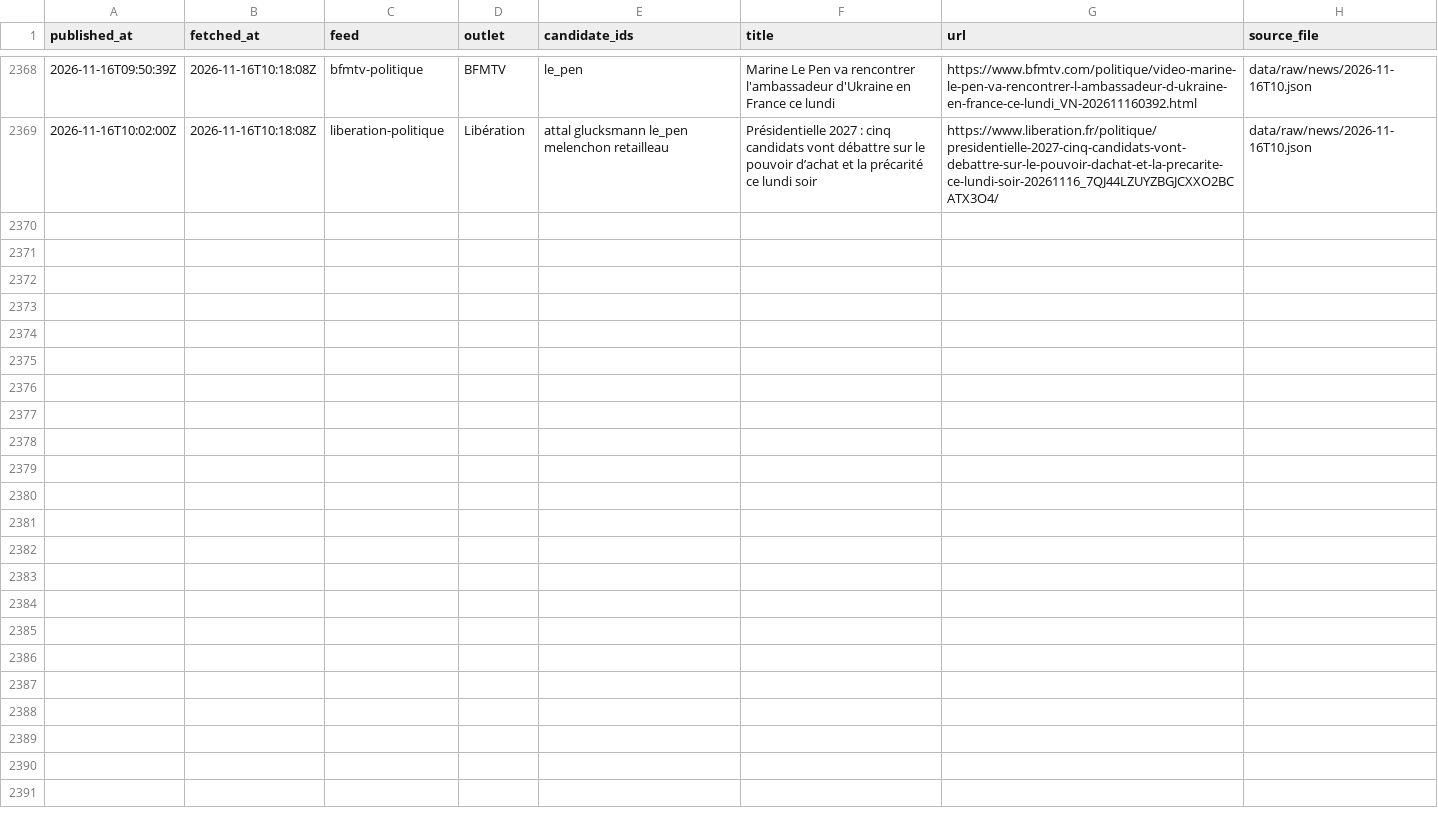
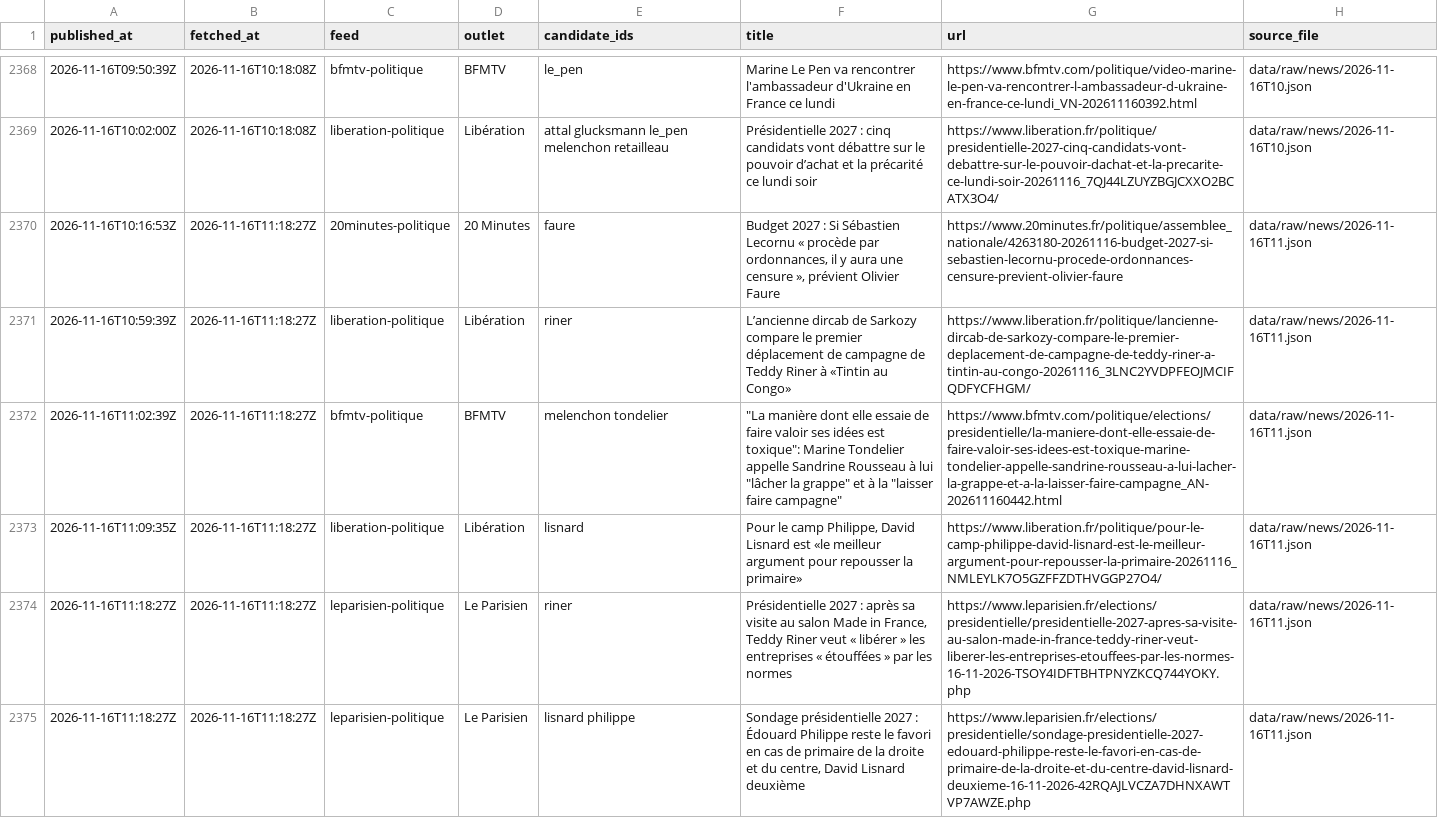
Before and after one commit to Hebilicious/fr2027-forecaster, a CSV file: data/clean/news.csv, drawn as a sheet; only a part is shown, gaps mark what is left out; the diff names each change by its address in the sheet, - before the commit and + after, or states it on an @@ line.

```diff
--- a/data/clean/news.csv
+++ b/data/clean/news.csv
+row 2370: 2026-11-16T10:16:53Z | 2026-11-16T11:18:27Z | 20minutes-politique | 20 Minutes | faure | Budget 2027 : Si Sébastien Lecornu « procède par ordonnances, il y aura une censure », prévient Olivier Faure | https://www.20minutes.fr/politique/assemblee_nationale/4263180-20261116-budget-2027-si-sebastien-lecornu-procede-ordonnances-censure-previent-olivier-faure | data/raw/news/2026-11-16T11.json
+row 2371: 2026-11-16T10:59:39Z | 2026-11-16T11:18:27Z | liberation-politique | Libération | riner | L’ancienne dircab de Sarkozy compare le premier déplacement de campagne de Teddy Riner à «Tintin au Congo» | https://www.liberation.fr/politique/lancienne-dircab-de-sarkozy-compare-le-premier-deplacement-de-campagne-de-teddy-riner-a-tintin-au-congo-20261116_3LNC2YVDPFEOJMCIFQDFYCFHGM/ | data/raw/news/2026-11-16T11.json
+row 2372: 2026-11-16T11:02:39Z | 2026-11-16T11:18:27Z | bfmtv-politique | BFMTV | melenchon tondelier | "La manière dont elle essaie de faire valoir ses idées est toxique": Marine Tondelier appelle Sandrine Rousseau à lui "lâcher la grappe" et à la "laisser faire campagne" | https://www.bfmtv.com/politique/elections/presidentielle/la-maniere-dont-elle-essaie-de-faire-valoir-ses-idees-est-toxique-marine-tondelier-appelle-sandrine-rousseau-a-lui-lacher-la-grappe-et-a-la-laisser-faire-campagne_AN-202611160442.html | data/raw/news/2026-11-16T11.json
+row 2373: 2026-11-16T11:09:35Z | 2026-11-16T11:18:27Z | liberation-politique | Libération | lisnard | Pour le camp Philippe, David Lisnard est «le meilleur argument pour repousser la primaire» | https://www.liberation.fr/politique/pour-le-camp-philippe-david-lisnard-est-le-meilleur-argument-pour-repousser-la-primaire-20261116_NMLEYLK7O5GZFFZDTHVGGP27O4/ | data/raw/news/2026-11-16T11.json
+row 2374: 2026-11-16T11:18:27Z | 2026-11-16T11:18:27Z | leparisien-politique | Le Parisien | riner | Présidentielle 2027 : après sa visite au salon Made in France, Teddy Riner veut « libérer » les entreprises « étouffées » par les normes | https://www.leparisien.fr/elections/presidentielle/presidentielle-2027-apres-sa-visite-au-salon-made-in-france-teddy-riner-veut-liberer-les-entreprises-etouffees-par-les-normes-16-11-2026-TSOY4IDFTBHTPNYZKCQ744YOKY.php | data/raw/news/2026-11-16T11.json
+row 2375: 2026-11-16T11:18:27Z | 2026-11-16T11:18:27Z | leparisien-politique | Le Parisien | lisnard philippe | Sondage présidentielle 2027 : Édouard Philippe reste le favori en cas de primaire de la droite et du centre, David Lisnard deuxième | https://www.leparisien.fr/elections/presidentielle/sondage-presidentielle-2027-edouard-philippe-reste-le-favori-en-cas-de-primaire-de-la-droite-et-du-centre-david-lisnard-deuxieme-16-11-2026-42RQAJLVCZA7DHNXAWTVP7AWZE.php | data/raw/news/2026-11-16T11.json
```
Also changed, not shown: 5 other files.
